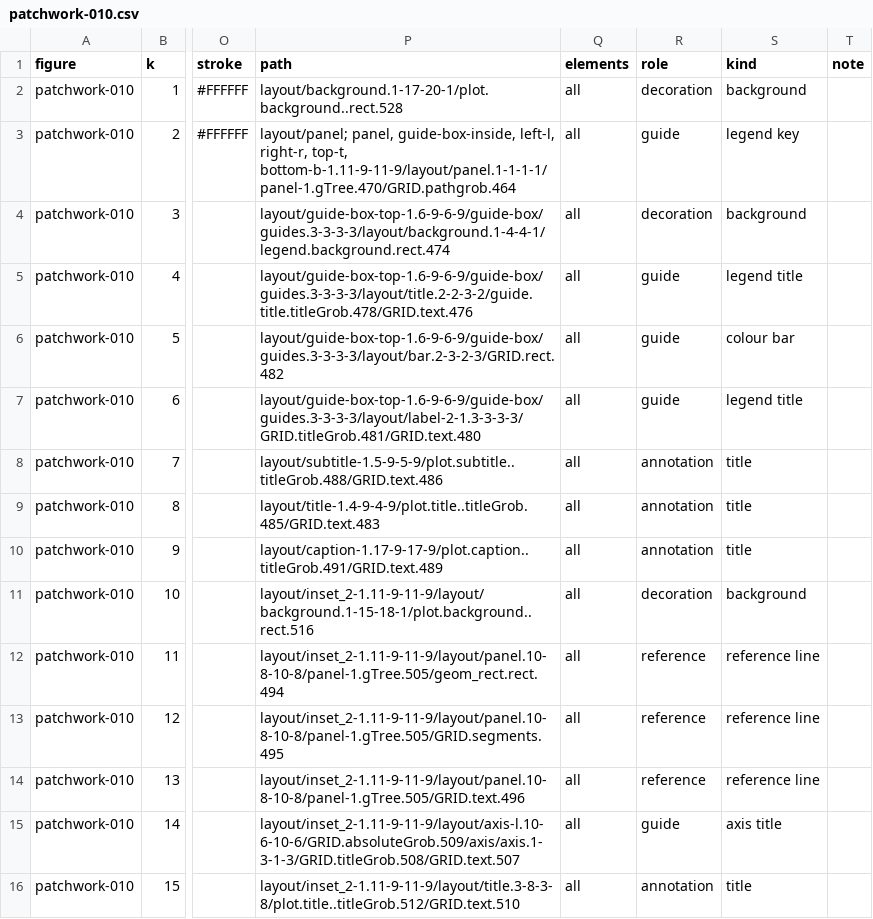
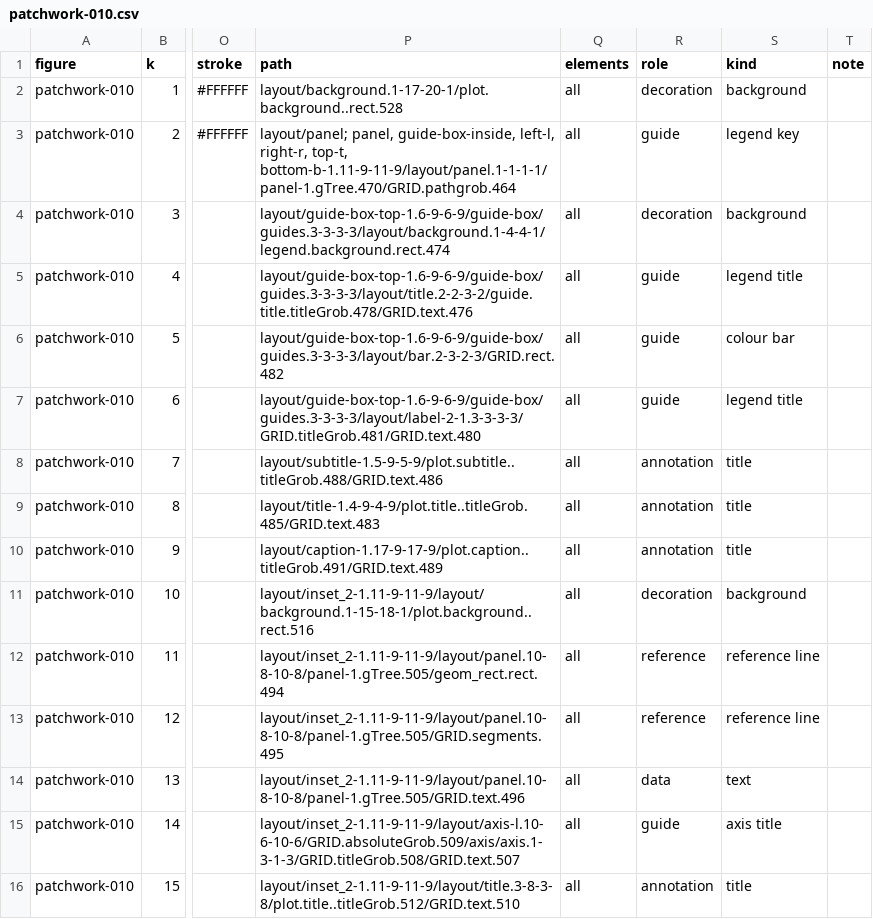
Before and after one commit to YuLab-SMU/gloss, a CSV file: bench/labels/dev/patchwork-010.csv, drawn as a sheet; only a part is shown, gaps mark what is left out; the diff names each change by its address in the sheet, - before the commit and + after, or states it on an @@ line.

Commit message:
fix(bench): label inset bar text as data
The selected patchwork inset's 3.7% label belongs to its data bar; a separate geom_hline in the source must not reclassify it.

Verified: Rscript bench/R/score-labels.R check bench/labels/dev

```diff
--- a/bench/labels/dev/patchwork-010.csv
+++ b/bench/labels/dev/patchwork-010.csv
-R14 (role): reference
+R14 (role): data
-S14 (kind): reference line
+S14 (kind): text
```
